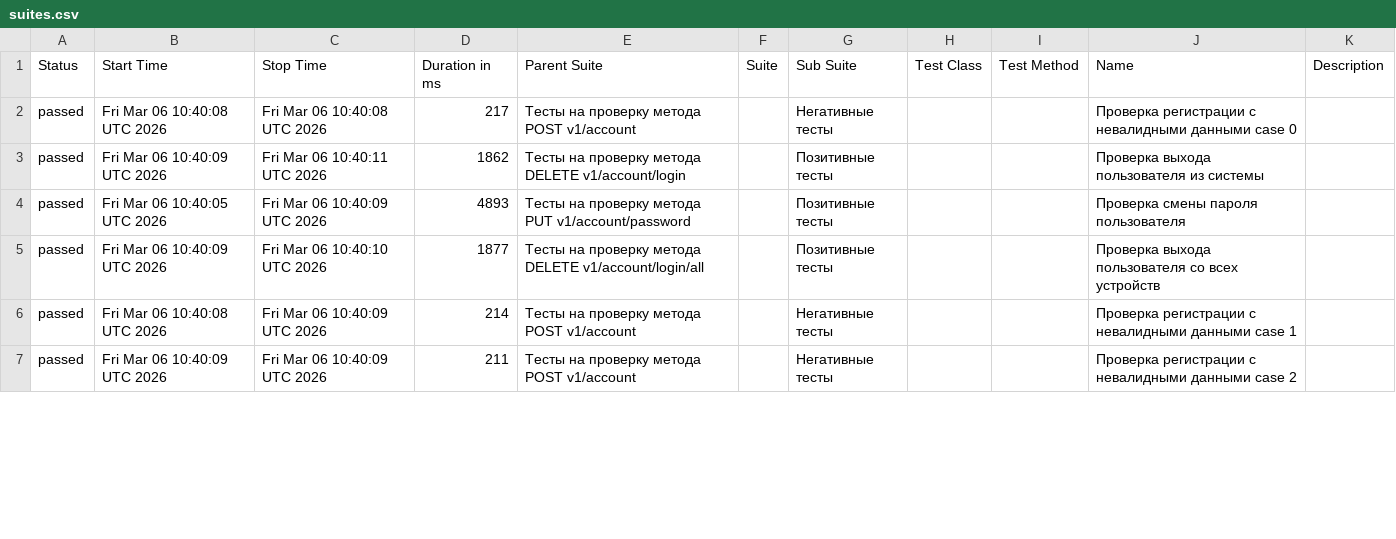
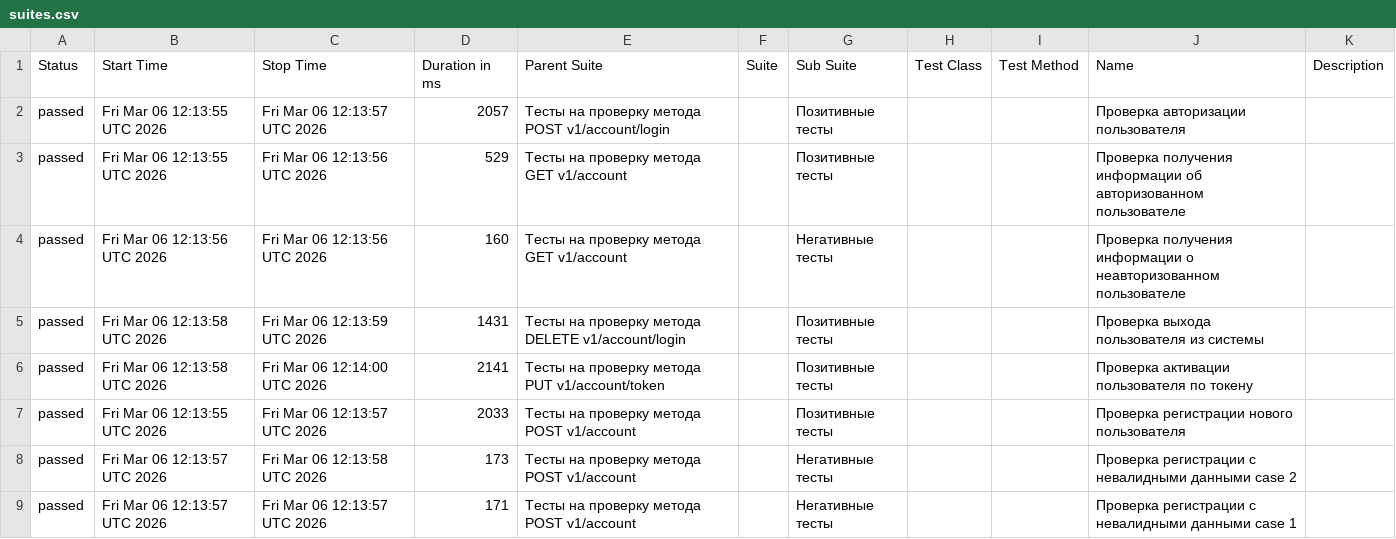
Before and after one commit to flower1power/vitest_api, a CSV file: data/suites.csv, drawn as a sheet; only a part is shown; the diff covers the shown part only.

```diff
--- a/data/suites.csv
+++ b/data/suites.csv
@@ -1,7 +1,9 @@
 "Status","Start Time","Stop Time","Duration in ms","Parent Suite","Suite","Sub Suite","Test Class","Test Method","Name","Description"
-"passed","Fri Mar 06 10:40:08 UTC 2026","Fri Mar 06 10:40:08 UTC 2026","217","Тесты на проверку метода POST v1/account","","Негативные тесты","","","Проверка регистрации с невалидными данными case 0",""
-"passed","Fri Mar 06 10:40:09 UTC 2026","Fri Mar 06 10:40:11 UTC 2026","1862","Тесты на проверку метода DELETE v1/account/login","","Позитивные тесты","","","Проверка выхода пользователя из системы",""
-"passed","Fri Mar 06 10:40:05 UTC 2026","Fri Mar 06 10:40:09 UTC 2026","4893","Тесты на проверку метода PUT v1/account/password","","Позитивные тесты","","","Проверка смены пароля пользователя",""
-"passed","Fri Mar 06 10:40:09 UTC 2026","Fri Mar 06 10:40:10 UTC 2026","1877","Тесты на проверку метода DELETE v1/account/login/all","","Позитивные тесты","","","Проверка выхода пользователя со всех устройств",""
-"passed","Fri Mar 06 10:40:08 UTC 2026","Fri Mar 06 10:40:09 UTC 2026","214","Тесты на проверку метода POST v1/account","","Негативные тесты","","","Проверка регистрации с невалидными данными case 1",""
-"passed","Fri Mar 06 10:40:09 UTC 2026","Fri Mar 06 10:40:09 UTC 2026","211","Тесты на проверку метода POST v1/account","","Негативные тесты","","","Проверка регистрации с невалидными данными case 2",""
+"passed","Fri Mar 06 12:13:55 UTC 2026","Fri Mar 06 12:13:57 UTC 2026","2057","Тесты на проверку метода POST v1/account/login","","Позитивные тесты","","","Проверка авторизации пользователя",""
+"passed","Fri Mar 06 12:13:55 UTC 2026","Fri Mar 06 12:13:56 UTC 2026","529","Тесты на проверку метода GET v1/account","","Позитивные тесты","","","Проверка получения информации об авторизованном пользователе",""
+"passed","Fri Mar 06 12:13:56 UTC 2026","Fri Mar 06 12:13:56 UTC 2026","160","Тесты на проверку метода GET v1/account","","Негативные тесты","","","Проверка получения информации о неавторизованном пользователе",""
+"passed","Fri Mar 06 12:13:58 UTC 2026","Fri Mar 06 12:13:59 UTC 2026","1431","Тесты на проверку метода DELETE v1/account/login","","Позитивные тесты","","","Проверка выхода пользователя из системы",""
+"passed","Fri Mar 06 12:13:58 UTC 2026","Fri Mar 06 12:14:00 UTC 2026","2141","Тесты на проверку метода PUT v1/account/token","","Позитивные тесты","","","Проверка активации пользователя по токену",""
+"passed","Fri Mar 06 12:13:55 UTC 2026","Fri Mar 06 12:13:57 UTC 2026","2033","Тесты на проверку метода POST v1/account","","Позитивные тесты","","","Проверка регистрации нового пользователя",""
+"passed","Fri Mar 06 12:13:57 UTC 2026","Fri Mar 06 12:13:58 UTC 2026","173","Тесты на проверку метода POST v1/account","","Негативные тесты","","","Проверка регистрации с невалидными данными case 2",""
+"passed","Fri Mar 06 12:13:57 UTC 2026","Fri Mar 06 12:13:57 UTC 2026","171","Тесты на проверку метода POST v1/account","","Негативные тесты","","","Проверка регистрации с невалидными данными case 1",""
```
Also changed, not shown: 2 removed rows and 19 edited cells elsewhere in this file, 33 other files.
